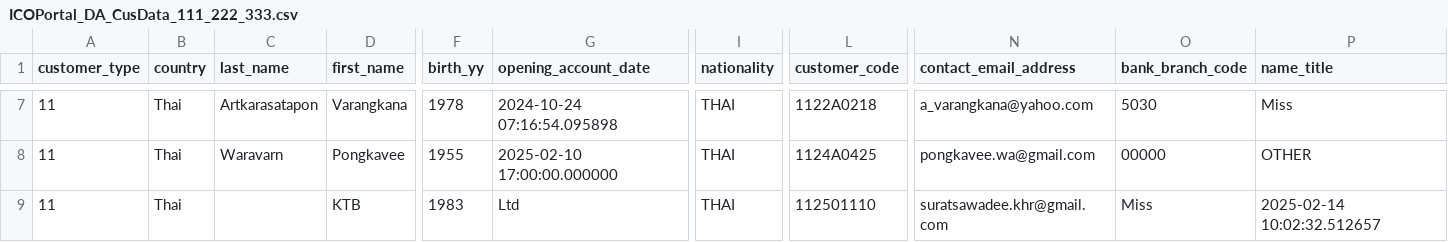
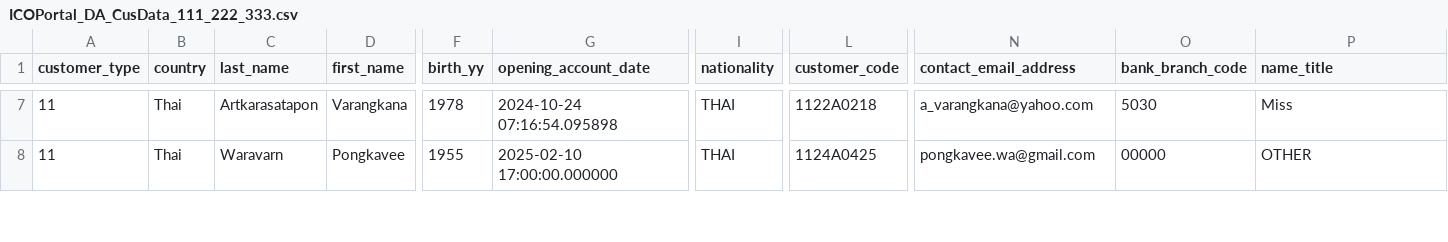
Before and after one commit to sorat-ges/DA_MAS_ICO, a CSV file: output/ICOPortal_DA_CusData_111_222_333.csv, drawn as a sheet; only a part is shown, gaps mark what is left out; removed rows and columns are numbered as before the commit, all else as after; rows hold the shown columns only; the diff covers the shown part only; the diff names each change by its address in the sheet, - before the commit and + after, or states it on an @@ line.

```diff
--- a/output/ICOPortal_DA_CusData_111_222_333.csv
+++ b/output/ICOPortal_DA_CusData_111_222_333.csv
-row 9: 11 | Thai |  | KTB | 1983 | Ltd | THAI | 112501110 | suratsawadee.khr@gmail.com | Miss | 2025-02-14 10:02:32.512657
```
Also changed, not shown: 5 added rows and 4 removed rows elsewhere in this file, output/ICOPortal_DA_Identification_111_222_333.csv, 5 other files.
